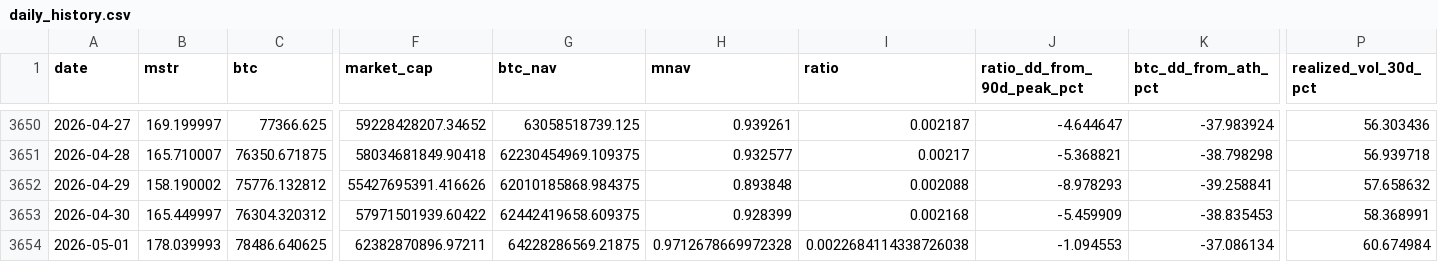
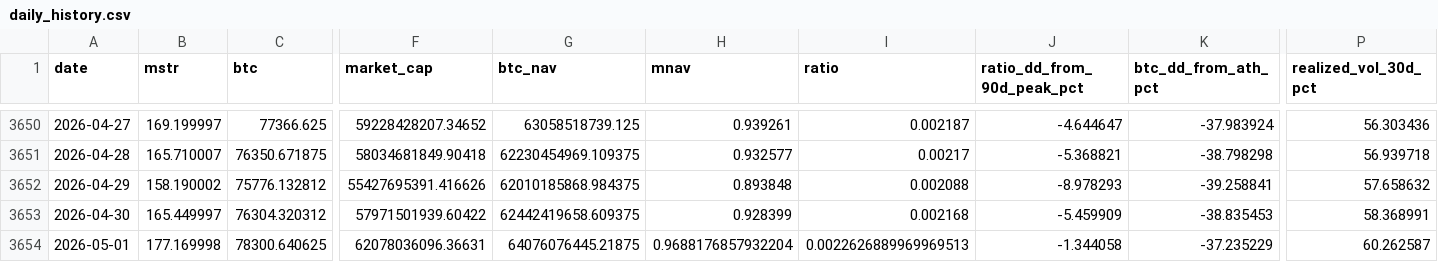
Before and after one commit to GlennZhu/mstr-sell-high-dashboard, a CSV file: data/daily_history.csv, drawn as a sheet; only a part is shown, gaps mark what is left out; the diff covers the shown part only; the diff names each change by its address in the sheet, - before the commit and + after, or states it on an @@ line.

```diff
--- a/data/daily_history.csv
+++ b/data/daily_history.csv
-B3654 (mstr): 178.039993
+B3654 (mstr): 177.169998
-C3654 (btc): 78486.640625
+C3654 (btc): 78300.640625
-F3654 (market_cap): 62382870896.97211
+F3654 (market_cap): 62078036096.36631
-G3654 (btc_nav): 64228286569.21875
+G3654 (btc_nav): 64076076445.21875
-H3654 (mnav): 0.9712678669972328
+H3654 (mnav): 0.9688176857932204
-I3654 (ratio): 0.0022684114338726038
+I3654 (ratio): 0.0022626889969969513
-J3654 (ratio_dd_from_90d_peak_pct): -1.094553
+J3654 (ratio_dd_from_90d_peak_pct): -1.344058
-K3654 (btc_dd_from_ath_pct): -37.086134
+K3654 (btc_dd_from_ath_pct): -37.235229
-P3654 (realized_vol_30d_pct): 60.674984
+P3654 (realized_vol_30d_pct): 60.262587
```
Also changed, not shown: 3 edited cells elsewhere in this file, data/history.csv, 1 other file.
